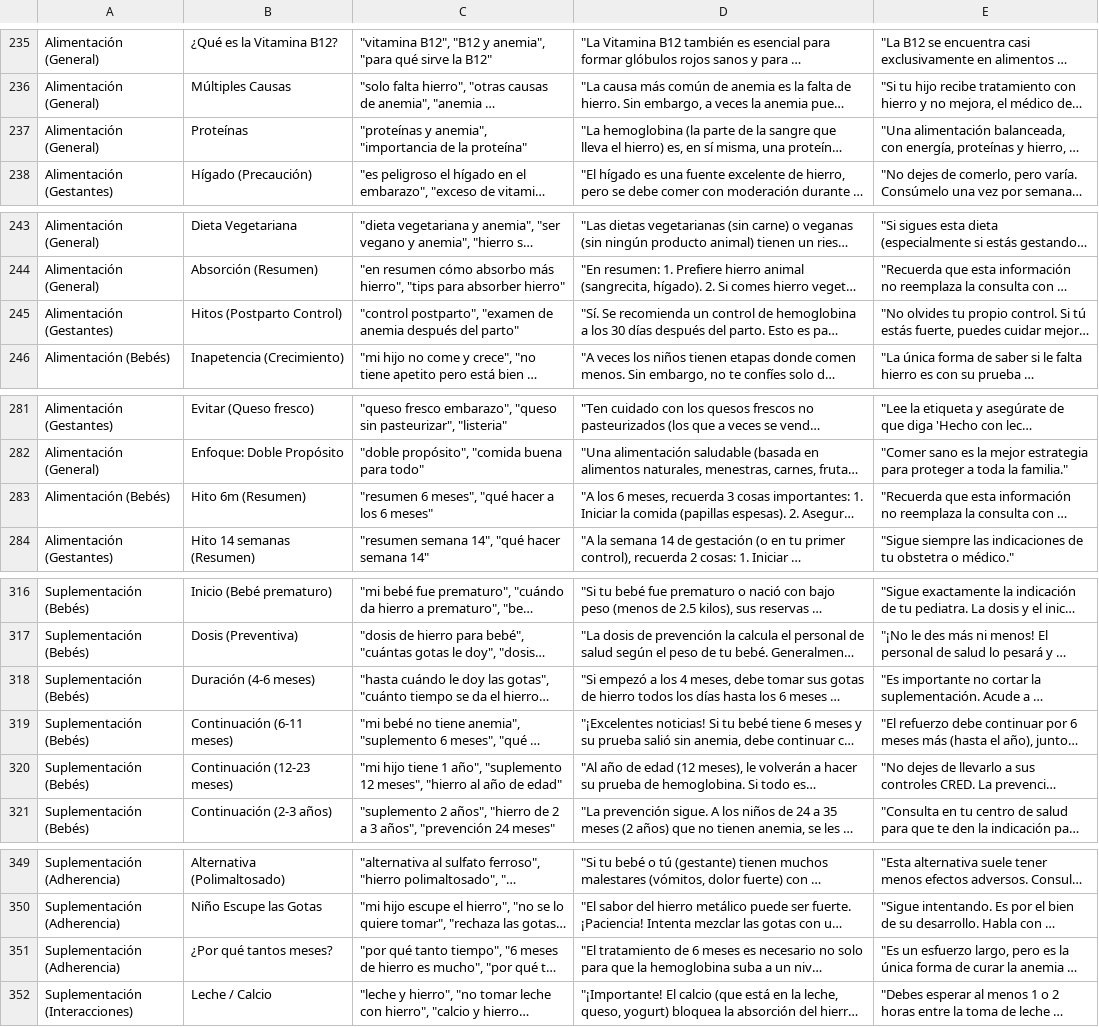
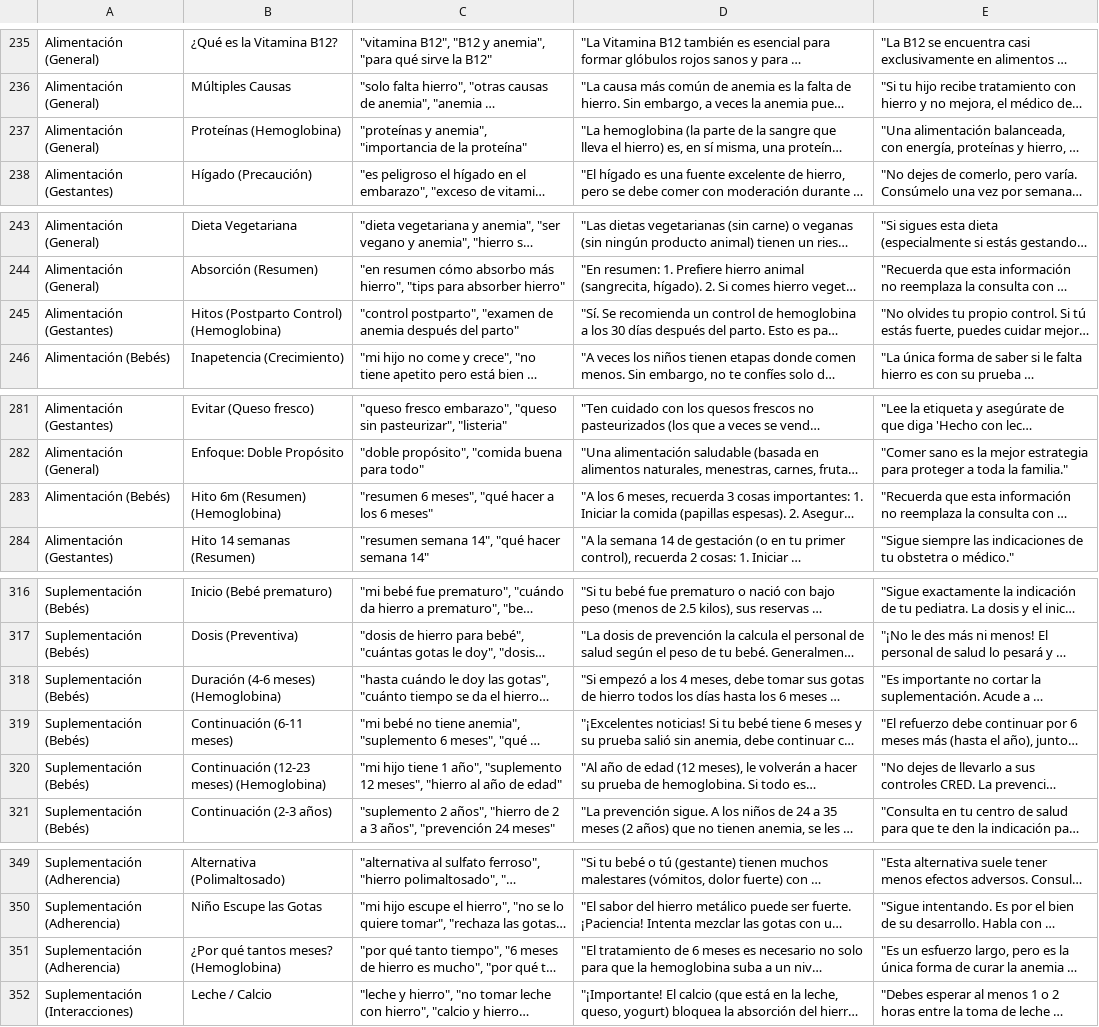
Before and after one commit to aresrc/whatsapp-anmi, a CSV file: data/motor_conocimientos.csv, drawn as a sheet; only a part is shown, gaps mark what is left out; long unchanged cells end in …; the diff covers the shown part only; the diff names each change by its address in the sheet, - before the commit and + after, or states it on an @@ line.

```diff
--- a/data/motor_conocimientos.csv
+++ b/data/motor_conocimientos.csv
-B237: Proteínas
+B237: Proteínas (Hemoglobina)
-B245: Hitos (Postparto Control)
+B245: Hitos (Postparto Control) (Hemoglobina)
-B283: Hito 6m (Resumen)
+B283: Hito 6m (Resumen) (Hemoglobina)
-B318: Duración (4-6 meses)
+B318: Duración (4-6 meses) (Hemoglobina)
-B320: Continuación (12-23 meses)
+B320: Continuación (12-23 meses) (Hemoglobina)
-B351: ¿Por qué tantos meses?
+B351: ¿Por qué tantos meses? (Hemoglobina)
```
Also changed, not shown: 22 edited cells elsewhere in this file, data/catalogo_clasificacion.csv, data/motor_conocimientos_v2.csv, 14 other files.
